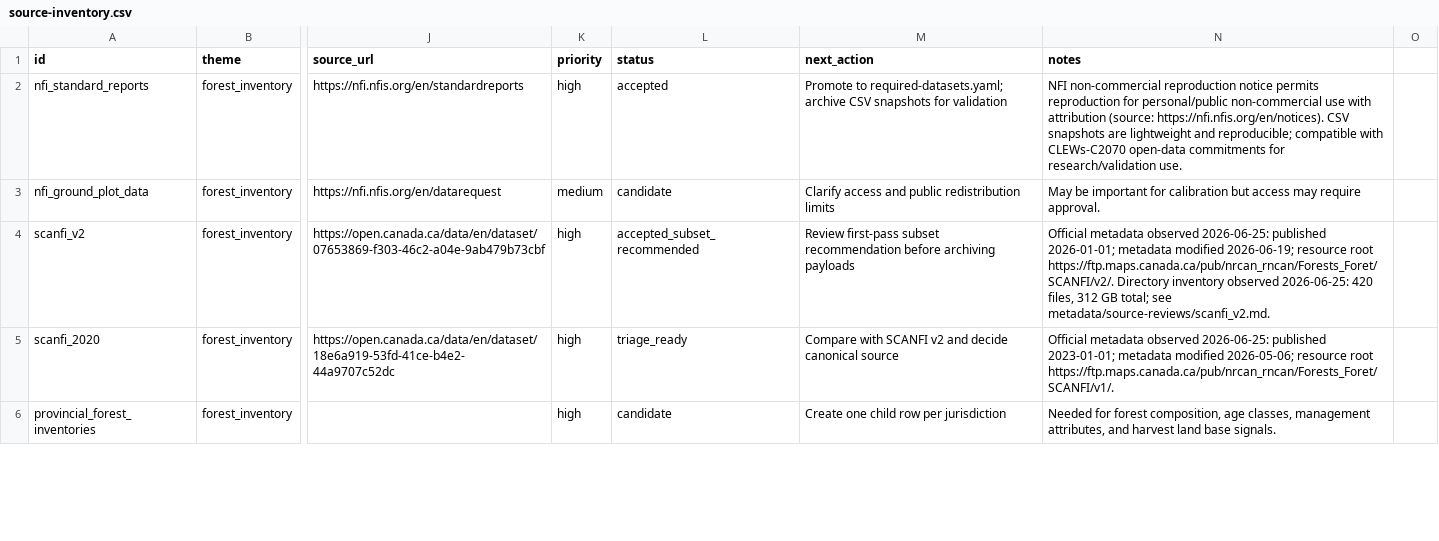
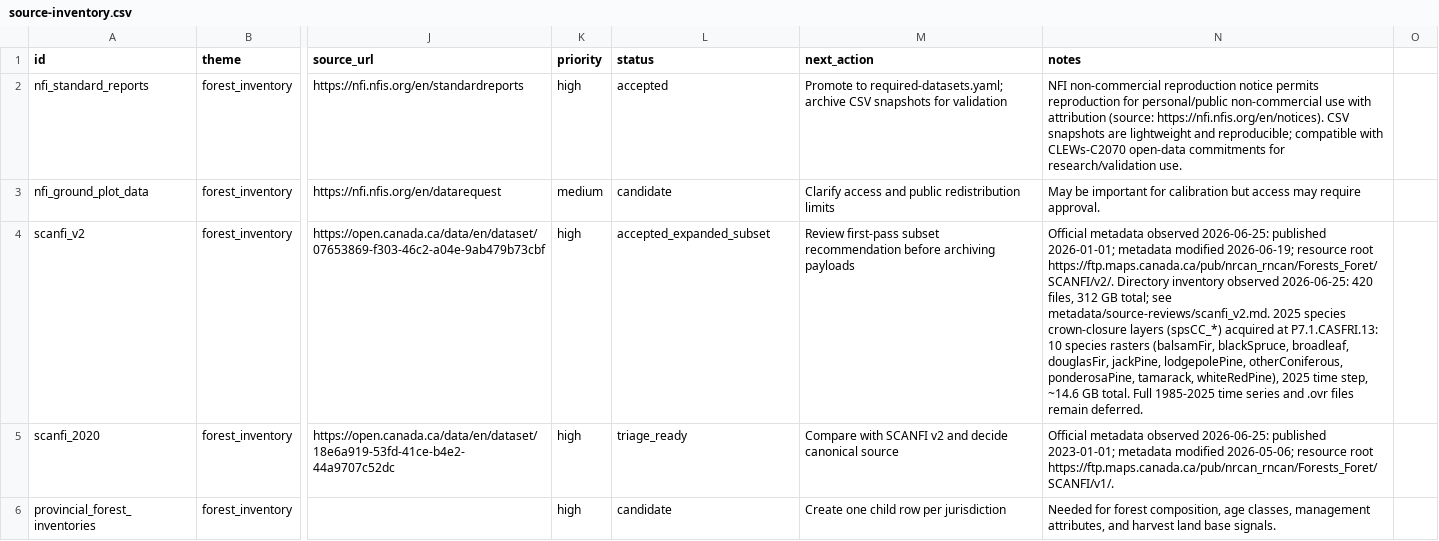
Before and after one commit to UBC-FRESH/clews-c2070-fresh, a CSV file: metadata/source-inventory.csv, drawn as a sheet; only a part is shown, gaps mark what is left out; the diff names each change by its address in the sheet, - before the commit and + after, or states it on an @@ line.

Commit message:
P7.1.CASFRI.13: SCANFI v2 2025 species crown-closure layers acquired
Downloaded, verified, and annexed the SCANFI v2 2025 species crown-closure
(spsCC_*) rasters into the data submodule. 10 species layers, 2025 time step,
~14.6 GB total.

Species layers acquired:
- balsamFir (1.16 GB), blackSpruce (3.31 GB), broadleaf (2.68 GB),
  douglasFir (242 MB), jackPine (1.62 GB), lodgepolePine (752 MB),
  otherConiferous (2.58 GB), ponderosaPine (82.4 MB), tamarack (1.87 GB),
  whiteRedPine (275 MB).

Data submodule: data/raw/scanfi/v2/ now contains 25 GeoTIFFs (5 att_* + 10
spsCC_* + 10 .aux.xml). Acquisition manifest at
data/manifests/scanfi-v2-2025-species-acquisition.csv.

Parent-repo updates:
- metadata/source-inventory.csv row 4 (scanfi_v2): status updated, notes appended.
- metadata/readiness-gates.yaml species_composition gate: notes appended,
  updated_utc bumped.
- metadata/source-reviews/scanfi_v2.md: acquisition reconciliation section
  appended with species layer details.
- ROADMAP.md: P7.1.CASFRI.13 checkbox marked [x].

The FCM LP uses species composition for yield stratification and product
allocation; these rasters provide the wall-to-wall species crown-closure
percentages needed for the BC+QC pipeline.

Pointer for downstream agents:
species_layers = data/raw/scanfi/v2/SCANFI_spsCC_*_2025_v2_20260119.tif
manifest         = data/manifests/scanfi-v2-2025-species-acquisition.csv

```diff
--- a/metadata/source-inventory.csv
+++ b/metadata/source-inventory.csv
-L4 (status): accepted_subset_recommended
+L4 (status): accepted_expanded_subset
-N4 (notes): …see metadata/source-reviews/scanfi_v2.md.
+N4 (notes): …see metadata/source-reviews/scanfi_v2.md. 2025 species crown-closure layers (spsCC_*) acquired at P7.1.CASFRI.13: 10 species rasters (balsamFir, blackSpruce, broadleaf, douglasFir, jackPine, lodgepolePine, otherConiferous, ponderosaPine, tamarack, whiteRedPine), 2025 time step, ~14.6 GB total. Full 1985-2025 time series and .ovr files remain deferred.
```
Also changed, not shown: 3 other files.
